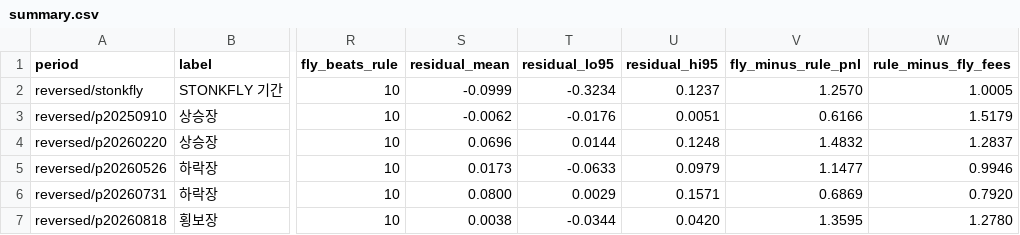
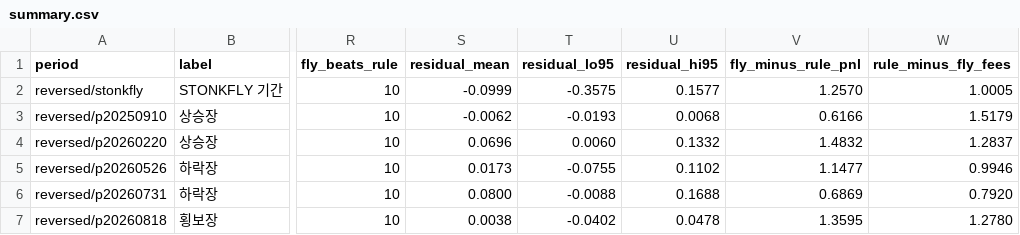
Before and after one commit to Mckim210/flybrain, a CSV file: experiments/results/reversed/summary.csv, drawn as a sheet; only a part is shown, gaps mark what is left out; the diff names each change by its address in the sheet, - before the commit and + after, or states it on an @@ line.

```diff
--- a/experiments/results/reversed/summary.csv
+++ b/experiments/results/reversed/summary.csv
-T2 (residual_lo95): -0.3234
+T2 (residual_lo95): -0.3575
-U2 (residual_hi95): 0.1237
+U2 (residual_hi95): 0.1577
-T3 (residual_lo95): -0.0176
+T3 (residual_lo95): -0.0193
-U3 (residual_hi95): 0.0051
+U3 (residual_hi95): 0.0068
-T4 (residual_lo95): 0.0144
+T4 (residual_lo95): 0.0060
-U4 (residual_hi95): 0.1248
+U4 (residual_hi95): 0.1332
-T5 (residual_lo95): -0.0633
+T5 (residual_lo95): -0.0755
-U5 (residual_hi95): 0.0979
+U5 (residual_hi95): 0.1102
-T6 (residual_lo95): 0.0029
+T6 (residual_lo95): -0.0088
-U6 (residual_hi95): 0.1571
+U6 (residual_hi95): 0.1688
-T7 (residual_lo95): -0.0344
+T7 (residual_lo95): -0.0402
-U7 (residual_hi95): 0.0420
+U7 (residual_hi95): 0.0478
```
Also changed, not shown: experiments/results/periods/summary.csv, experiments/results/robust-w10/comparison.csv, 42 other files.
